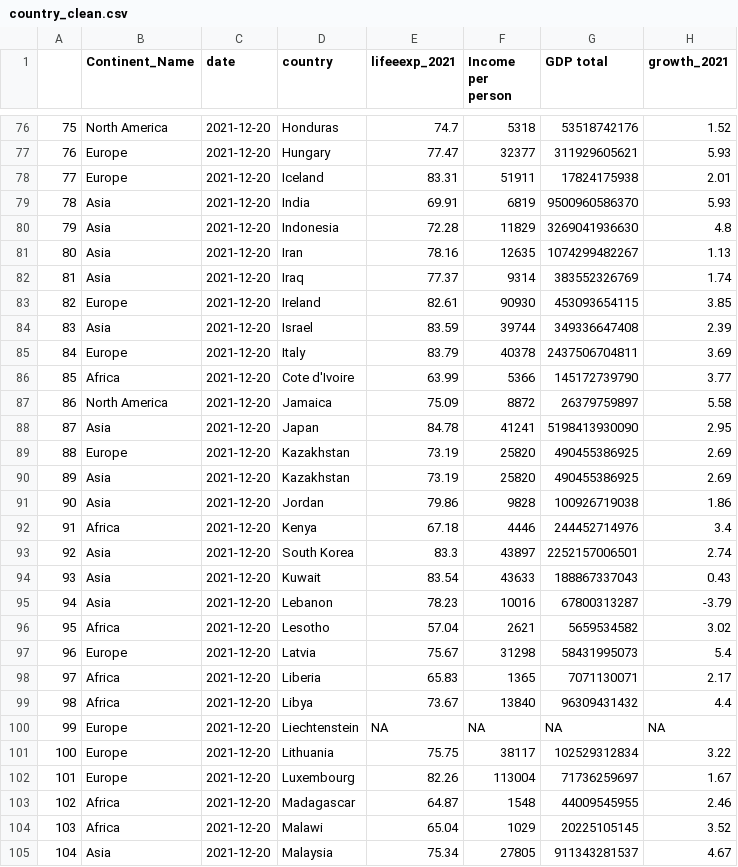
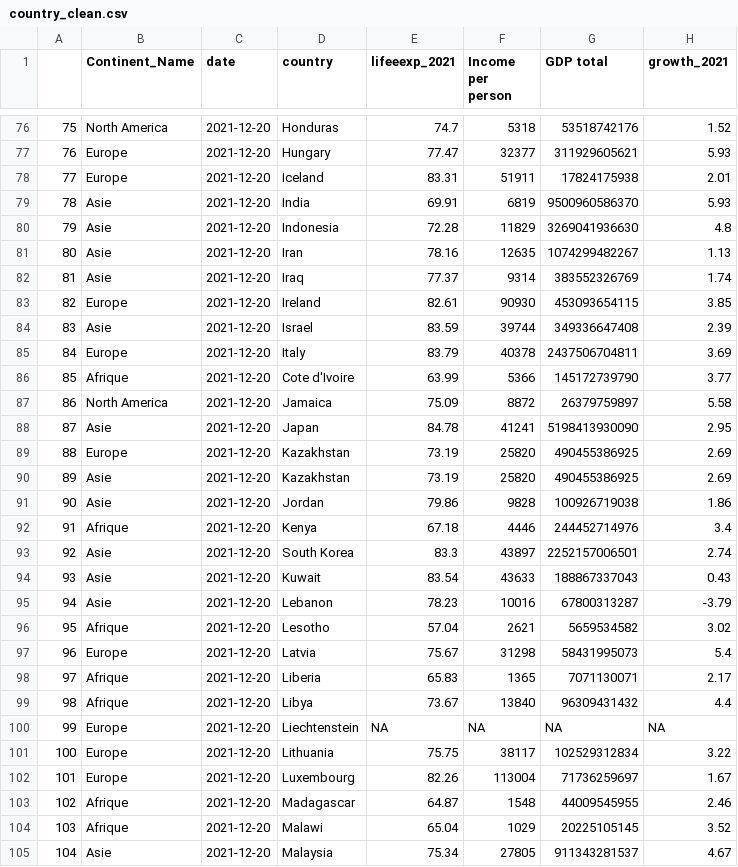
Before and after one commit to ThomasGareau/FAS1002_projet-final, a CSV file: data/processed/country_clean.csv, drawn as a sheet; only a part is shown, gaps mark what is left out; the diff covers the shown part only; the diff names each change by its address in the sheet, - before the commit and + after, or states it on an @@ line.

```diff
--- a/data/processed/country_clean.csv
+++ b/data/processed/country_clean.csv
-B79:B82 (Continent_Name): Asia
+B79:B82 (Continent_Name): Asie
-B84 (Continent_Name): Asia
+B84 (Continent_Name): Asie
-B86 (Continent_Name): Africa
+B86 (Continent_Name): Afrique
-B88 (Continent_Name): Asia
+B88 (Continent_Name): Asie
-B90:B91 (Continent_Name): Asia
+B90:B91 (Continent_Name): Asie
-B92 (Continent_Name): Africa
+B92 (Continent_Name): Afrique
-B93:B95 (Continent_Name): Asia
+B93:B95 (Continent_Name): Asie
-B96 (Continent_Name): Africa
+B96 (Continent_Name): Afrique
-B98:B99 (Continent_Name): Africa
+B98:B99 (Continent_Name): Afrique
-B103:B104 (Continent_Name): Africa
+B103:B104 (Continent_Name): Afrique
-B105 (Continent_Name): Asia
+B105 (Continent_Name): Asie
```
Also changed, not shown: 88 edited cells elsewhere in this file, data/processed/continent_clean.csv, docs/data/processed/continent_clean.csv, 13 other files.
